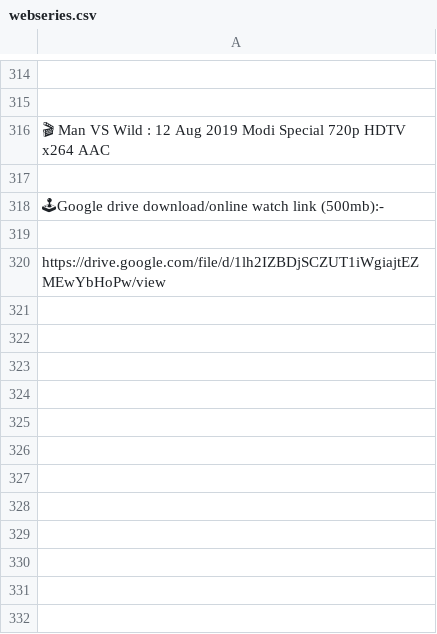
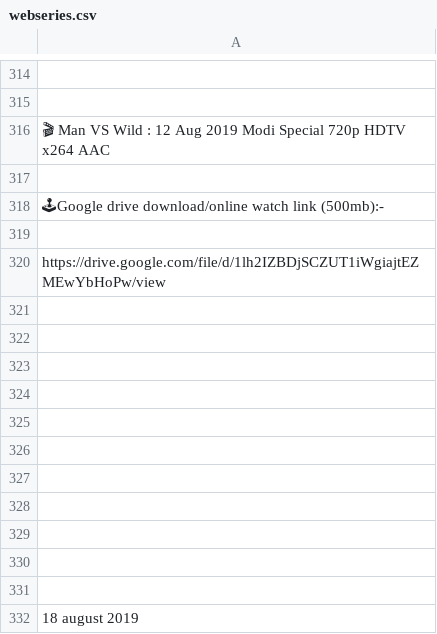
Before and after one commit to subhahu123/subhahu.tech, a CSV file: webseries.csv, drawn as a sheet; only a part is shown, gaps mark what is left out; the diff names each change by its address in the sheet, - before the commit and + after, or states it on an @@ line.

```diff
--- a/webseries.csv
+++ b/webseries.csv
+row 321: (empty)
+row 322: (empty)
+row 323: (empty)
+row 324: (empty)
+row 325: (empty)
+row 326: (empty)
+row 327: (empty)
+row 328: (empty)
+row 329: (empty)
+row 330: (empty)
+row 331: (empty)
+row 332: 18 august 2019
```
Also changed, not shown: movies.csv, 1 other file.
